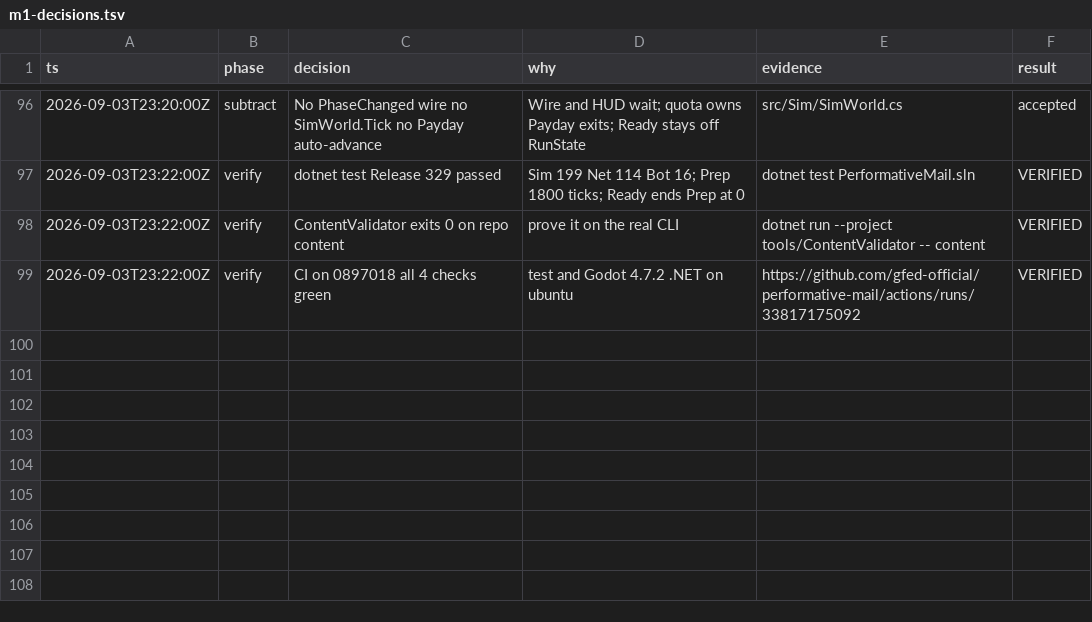
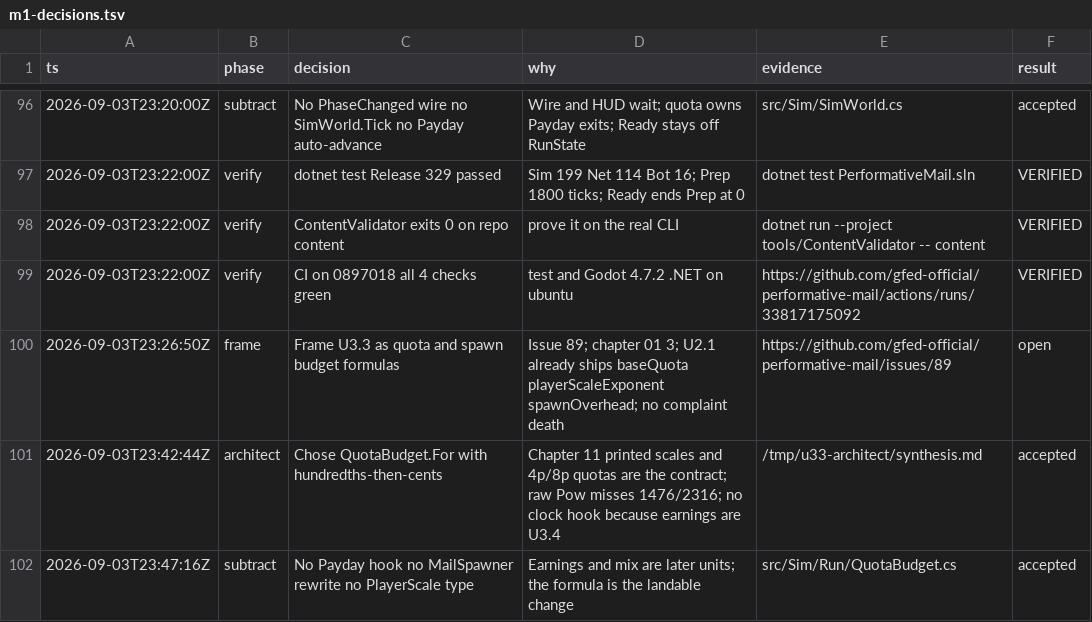
Before and after one commit to gfed-official/performative-mail, a TSV file: docs/m1-decisions.tsv, drawn as a sheet; only a part is shown, gaps mark what is left out; the diff names each change by its address in the sheet, - before the commit and + after, or states it on an @@ line.

```diff
--- a/docs/m1-decisions.tsv
+++ b/docs/m1-decisions.tsv
+row 100: 2026-09-03T23:26:50Z | frame | Frame U3.3 as quota and spawn budget formulas | Issue 89; chapter 01 3; U2.1 already ships baseQuota playerScaleExponent spawnOverhead; no complaint death | https://github.com/gfed-official/performative-mail/issues/89 | open
+row 101: 2026-09-03T23:42:44Z | architect | Chose QuotaBudget.For with hundredths-then-cents | Chapter 11 printed scales and 4p/8p quotas are the contract; raw Pow misses 1476/2316; no clock hook because earnings are U3.4 | /tmp/u33-architect/synthesis.md | accepted
+row 102: 2026-09-03T23:47:16Z | subtract | No Payday hook no MailSpawner rewrite no PlayerScale type | Earnings and mix are later units; the formula is the landable change | src/Sim/Run/QuotaBudget.cs | accepted
```
Also changed, not shown: 2 other files.
